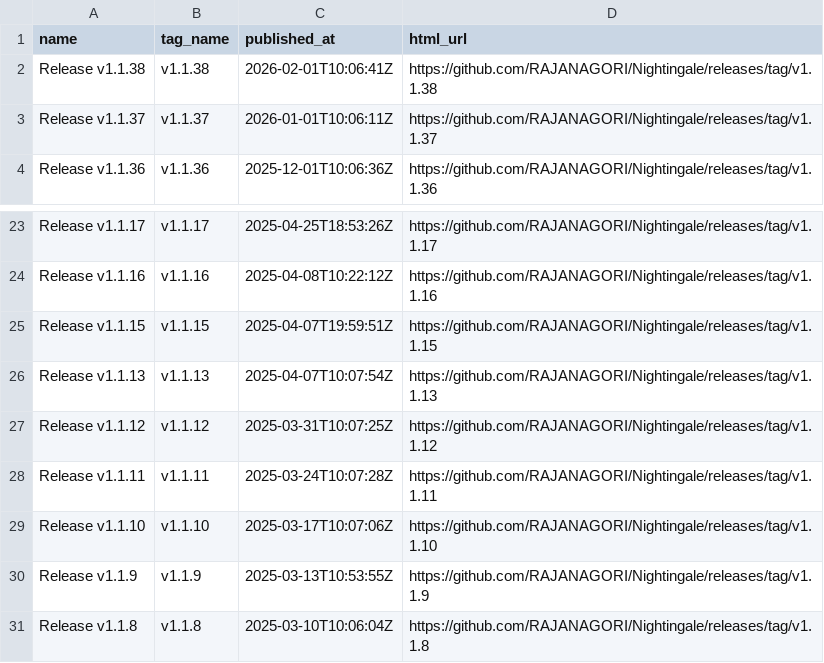
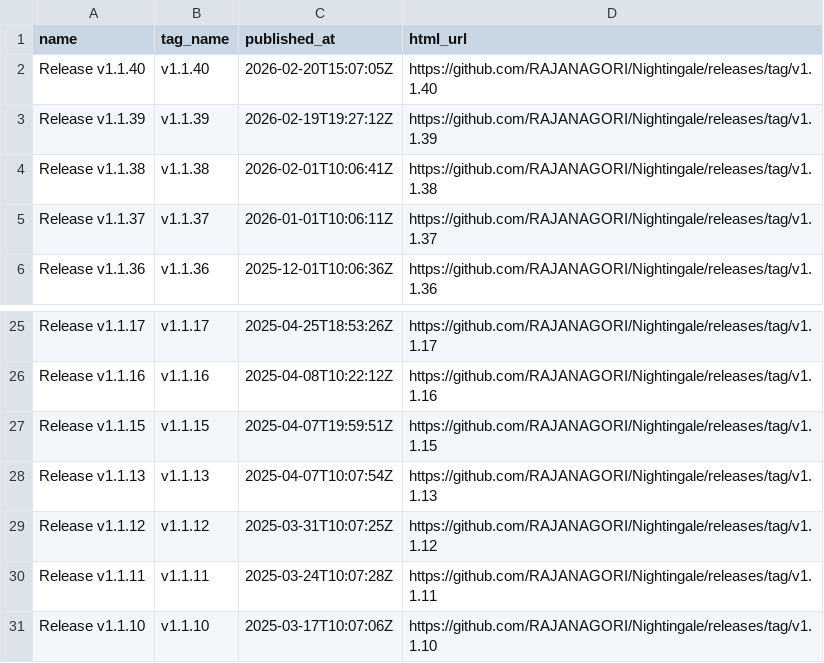
Before and after one commit to OWASP/www-project-nightingale, a CSV file: releases.csv, drawn as a sheet; only a part is shown, gaps mark what is left out.

```diff
--- a/releases.csv
+++ b/releases.csv
@@ -1,2 +1,4 @@
 name,tag_name,published_at,html_url
+"Release v1.1.40","v1.1.40","2026-02-20T15:07:05Z","https://github.com/RAJANAGORI/Nightingale/releases/tag/v1.1.40"
+"Release v1.1.39","v1.1.39","2026-02-19T19:27:12Z","https://github.com/RAJANAGORI/Nightingale/releases/tag/v1.1.39"
 "Release v1.1.38","v1.1.38","2026-02-01T10:06:41Z","https://github.com/RAJANAGORI/Nightingale/releases/tag/v1.1.38"
@@ -29,3 +31 @@ name,tag_name,published_at,html_url
 "Release v1.1.10","v1.1.10","2025-03-17T10:07:06Z","https://github.com/RAJANAGORI/Nightingale/releases/tag/v1.1.10"
-"Release v1.1.9","v1.1.9","2025-03-13T10:53:55Z","https://github.com/RAJANAGORI/Nightingale/releases/tag/v1.1.9"
-"Release v1.1.8","v1.1.8","2025-03-10T10:06:04Z","https://github.com/RAJANAGORI/Nightingale/releases/tag/v1.1.8"
```
